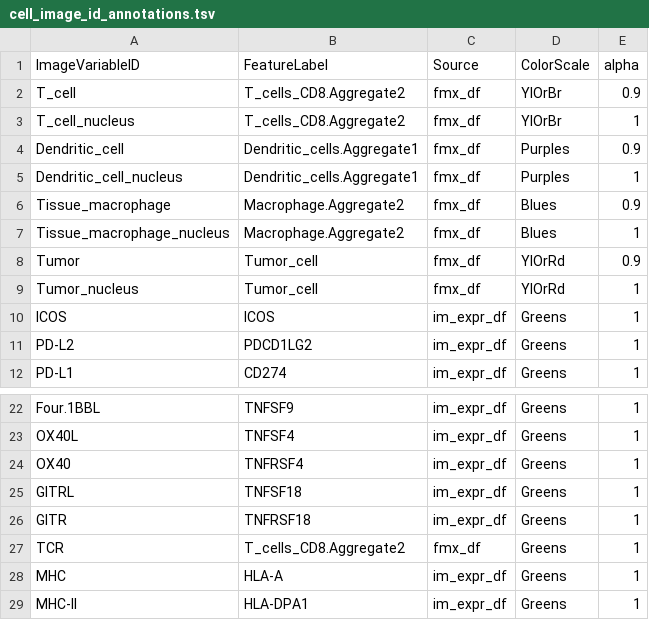
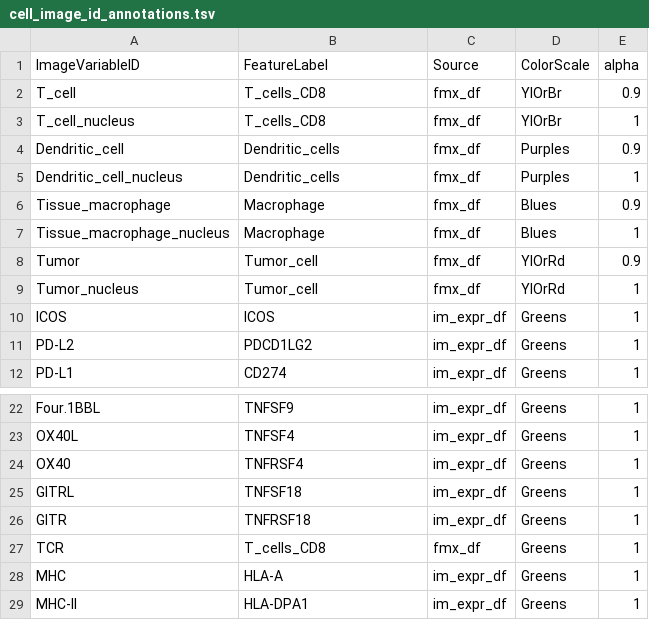
Before and after one commit to CRI-iAtlas/shiny-iatlas, a TSV file: data/cell_image_id_annotations.tsv, drawn as a sheet; only a part is shown, gaps mark what is left out.

```diff
--- a/data/cell_image_id_annotations.tsv
+++ b/data/cell_image_id_annotations.tsv
@@ -1,8 +1,8 @@
 ImageVariableID	FeatureLabel	Source	ColorScale	alpha
-T_cell	T_cells_CD8.Aggregate2	fmx_df	YlOrBr	0.9
-T_cell_nucleus	T_cells_CD8.Aggregate2	fmx_df	YlOrBr	1
-Dendritic_cell	Dendritic_cells.Aggregate1	fmx_df	Purples	0.9
-Dendritic_cell_nucleus	Dendritic_cells.Aggregate1	fmx_df	Purples	1
-Tissue_macrophage	Macrophage.Aggregate2	fmx_df	Blues	0.9
-Tissue_macrophage_nucleus	Macrophage.Aggregate2	fmx_df	Blues	1
+T_cell	T_cells_CD8	fmx_df	YlOrBr	0.9
+T_cell_nucleus	T_cells_CD8	fmx_df	YlOrBr	1
+Dendritic_cell	Dendritic_cells	fmx_df	Purples	0.9
+Dendritic_cell_nucleus	Dendritic_cells	fmx_df	Purples	1
+Tissue_macrophage	Macrophage	fmx_df	Blues	0.9
+Tissue_macrophage_nucleus	Macrophage	fmx_df	Blues	1
 Tumor	Tumor_cell	fmx_df	YlOrRd	0.9
@@ -26,3 +26,3 @@ GITRL	TNFSF18	im_expr_df	Greens	1
 GITR	TNFRSF18	im_expr_df	Greens	1
-TCR	T_cells_CD8.Aggregate2	fmx_df	Greens	1
+TCR	T_cells_CD8	fmx_df	Greens	1
 MHC	HLA-A	im_expr_df	Greens	1
```
Also changed, not shown: 7 other files.
